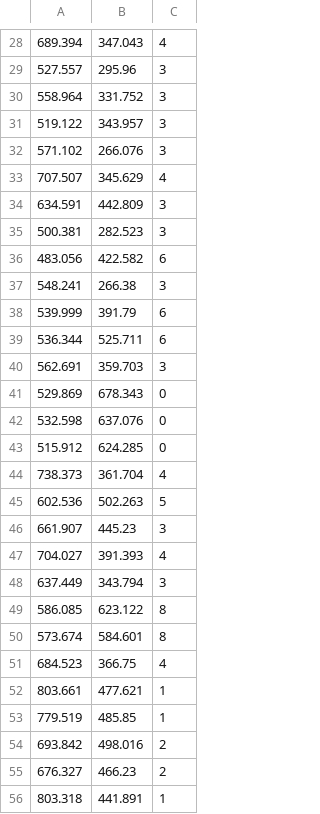
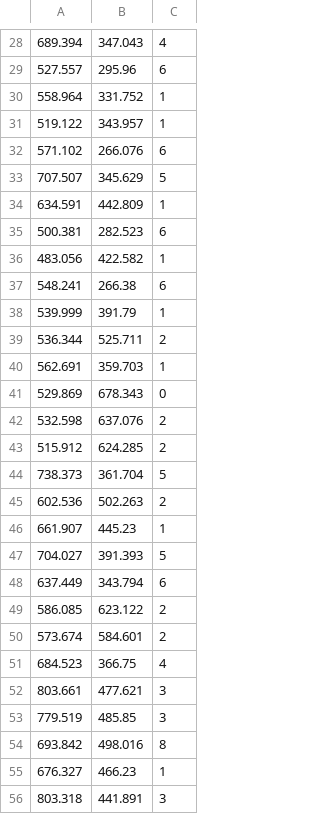
Before and after one commit to Razzel-Dazzel/visualisingnetworks, a CSV file: output.csv, drawn as a sheet; only a part is shown, gaps mark what is left out; the diff covers the shown part only.

```diff
--- a/output.csv
+++ b/output.csv
@@ -28,29 +28,29 @@
 689.394,347.043,4
-527.557,295.96,3
-558.964,331.752,3
-519.122,343.957,3
-571.102,266.076,3
-707.507,345.629,4
-634.591,442.809,3
-500.381,282.523,3
-483.056,422.582,6
-548.241,266.38,3
-539.999,391.79,6
-536.344,525.711,6
-562.691,359.703,3
+527.557,295.96,6
+558.964,331.752,1
+519.122,343.957,1
+571.102,266.076,6
+707.507,345.629,5
+634.591,442.809,1
+500.381,282.523,6
+483.056,422.582,1
+548.241,266.38,6
+539.999,391.79,1
+536.344,525.711,2
+562.691,359.703,1
 529.869,678.343,0
-532.598,637.076,0
-515.912,624.285,0
-738.373,361.704,4
-602.536,502.263,5
-661.907,445.23,3
-704.027,391.393,4
-637.449,343.794,3
-586.085,623.122,8
-573.674,584.601,8
+532.598,637.076,2
+515.912,624.285,2
+738.373,361.704,5
+602.536,502.263,2
+661.907,445.23,1
+704.027,391.393,5
+637.449,343.794,6
+586.085,623.122,2
+573.674,584.601,2
 684.523,366.75,4
-803.661,477.621,1
-779.519,485.85,1
-693.842,498.016,2
-676.327,466.23,2
-803.318,441.891,1
+803.661,477.621,3
+779.519,485.85,3
+693.842,498.016,8
+676.327,466.23,1
+803.318,441.891,3
```
Also changed, not shown: 137 edited cells elsewhere in this file, 3 other files.
